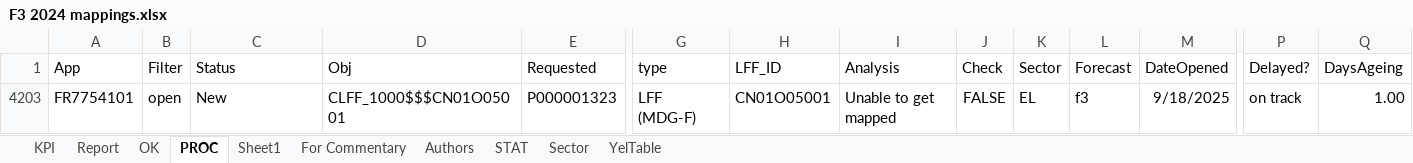
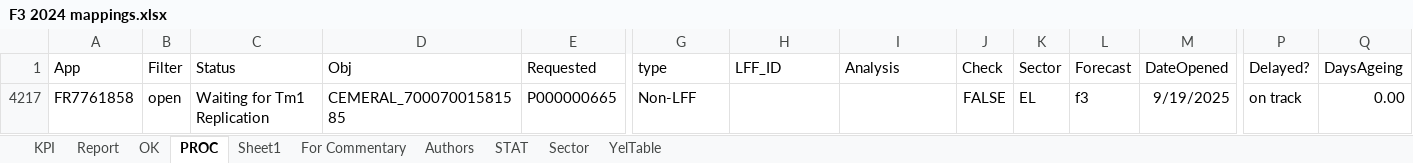
Before and after one commit to violencepierre/GCOH-Tickets-for-Processing, an Excel workbook: F3 2024 mappings.xlsx, sheet PROC, drawn as a sheet; only a part is shown, gaps mark what is left out; values as stored, in another font and other column widths than the file's, no borders; conditional formats and table styles not drawn; removed rows and columns are numbered as before the commit, all else as after; rows hold the shown columns only; the diff names each change by its address in the sheet, - before the commit and + after, or states it on an @@ line.

Commit message:
dffasdfa

```diff
--- a/F3 2024 mappings.xlsx (sheet PROC)
+++ b/F3 2024 mappings.xlsx (sheet PROC)
@@ row 4203 hidden: FR7754101 | open | New | CLFF_1000$$$CN01O05001 | P000001323 | LFF (MDG-F) | CN01O05001 | Unable to get mapped | FALSE | EL | f3 | 9/18/2025 | on track | 1.00 @@
+row 4217: FR7761858 | open | Waiting for Tm1 Replication | CEMERAL_70007001581585 | P000000665 | Non-LFF |  |  | FALSE | EL | f3 | 9/19/2025 | on track | 0.00
```
Also changed, not shown: sheet Report, sheet KPI, hidden cells.
